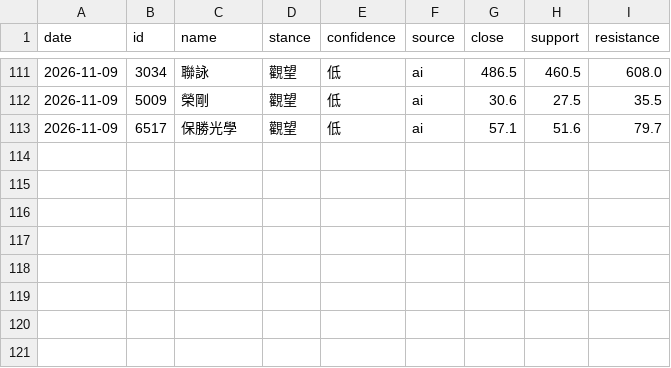
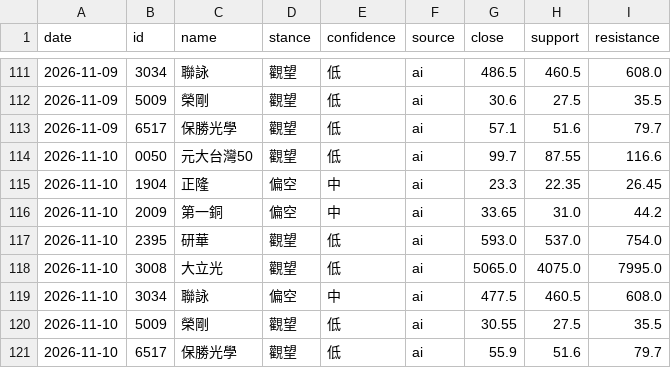
Before and after one commit to 77RockShih/stock-brief, a CSV file: data/advice_history.csv, drawn as a sheet; only a part is shown, gaps mark what is left out.

```diff
--- a/data/advice_history.csv
+++ b/data/advice_history.csv
@@ -113 +113,9 @@ date,id,name,stance,confidence,source,close,support,resistance
 2026-11-09,6517,保勝光學,觀望,低,ai,57.1,51.6,79.7
+2026-11-10,0050,元大台灣50,觀望,低,ai,99.7,87.55,116.6
+2026-11-10,1904,正隆,偏空,中,ai,23.3,22.35,26.45
+2026-11-10,2009,第一銅,偏空,中,ai,33.65,31.0,44.2
+2026-11-10,2395,研華,觀望,低,ai,593.0,537.0,754.0
+2026-11-10,3008,大立光,觀望,低,ai,5065.0,4075.0,7995.0
+2026-11-10,3034,聯詠,偏空,中,ai,477.5,460.5,608.0
+2026-11-10,5009,榮剛,觀望,低,ai,30.55,27.5,35.5
+2026-11-10,6517,保勝光學,觀望,低,ai,55.9,51.6,79.7
```
Also changed, not shown: 1 other file.
